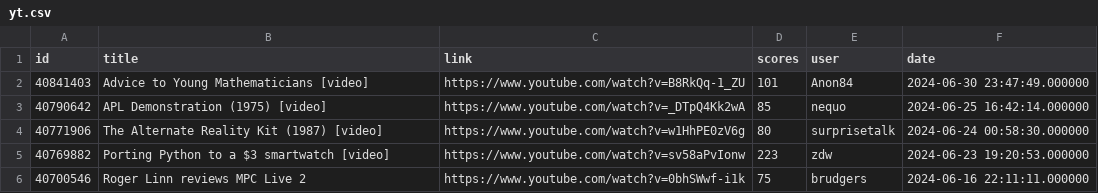
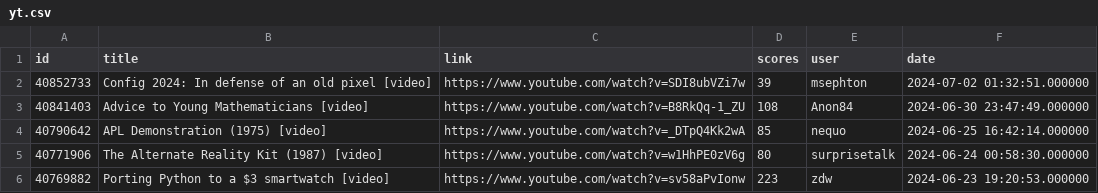
Before and after one commit to boda-sh/hacker-news-headlines, a CSV file: data/yt.csv, drawn as a sheet; only a part is shown; the shorter side is filled out with more unchanged rows.

```diff
--- a/data/yt.csv
+++ b/data/yt.csv
@@ -1,3 +1,4 @@
 id,title,link,scores,user,date
-40841403,Advice to Young Mathematicians [video],https://www.youtube.com/watch?v=B8RkQq-1_ZU,101,Anon84,2024-06-30 23:47:49.000000
+40852733,Config 2024: In defense of an old pixel [video],https://www.youtube.com/watch?v=SDI8ubVZi7w,39,msephton,2024-07-02 01:32:51.000000
+40841403,Advice to Young Mathematicians [video],https://www.youtube.com/watch?v=B8RkQq-1_ZU,108,Anon84,2024-06-30 23:47:49.000000
 40790642,APL Demonstration (1975) [video],https://www.youtube.com/watch?v=_DTpQ4Kk2wA,85,nequo,2024-06-25 16:42:14.000000
```
Also changed, not shown: data/best.csv, 4 other files.
